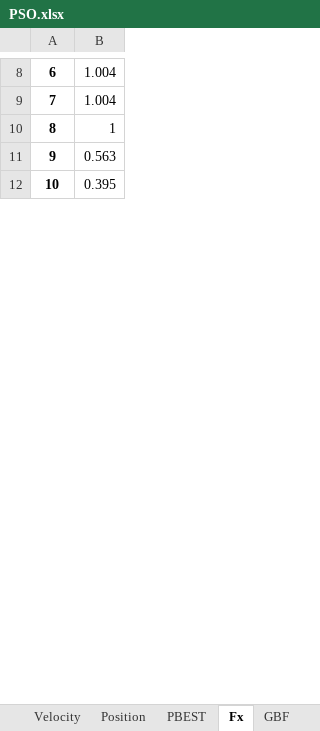
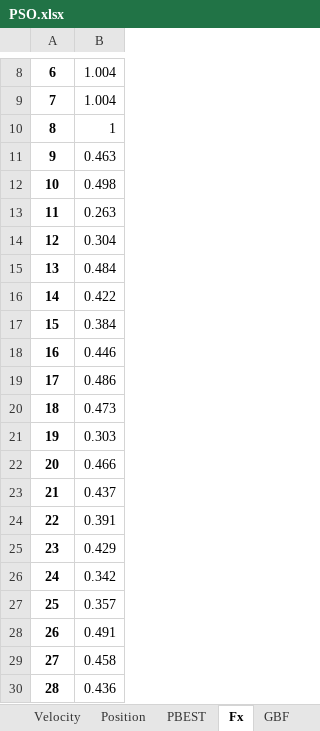
Before and after one commit to AlanRod7/swarm-main, an Excel workbook: Experimentos2/PSO.xlsx, sheet Fx, drawn as a sheet; only a part is shown, gaps mark what is left out; values as stored, in another font and other column widths than the file's, no borders; the diff covers the shown part only; the diff names each change by its address in the sheet, - before the commit and + after, or states it on an @@ line.

```diff
--- a/Experimentos2/PSO.xlsx (sheet Fx)
+++ b/Experimentos2/PSO.xlsx (sheet Fx)
-B11: 0.563
+B11: 0.463
-B12: 0.395
+B12: 0.498
+row 13: 11 | 0.263
+row 14: 12 | 0.304
+row 15: 13 | 0.484
+row 16: 14 | 0.422
+row 17: 15 | 0.384
+row 18: 16 | 0.446
+row 19: 17 | 0.486
+row 20: 18 | 0.473
+row 21: 19 | 0.303
+row 22: 20 | 0.466
+row 23: 21 | 0.437
+row 24: 22 | 0.391
+row 25: 23 | 0.429
+row 26: 24 | 0.342
+row 27: 25 | 0.357
+row 28: 26 | 0.491
+row 29: 27 | 0.458
+row 30: 28 | 0.436
```
Also changed, not shown: 34 added rows, 7 removed rows, 23 edited cells and row numbers in column A elsewhere in this sheet, sheet Velocity, sheet Position, sheet PBEST, sheet gbest, sheet Resultados, sheet GBF, 1 more sheet, 15 other files.
